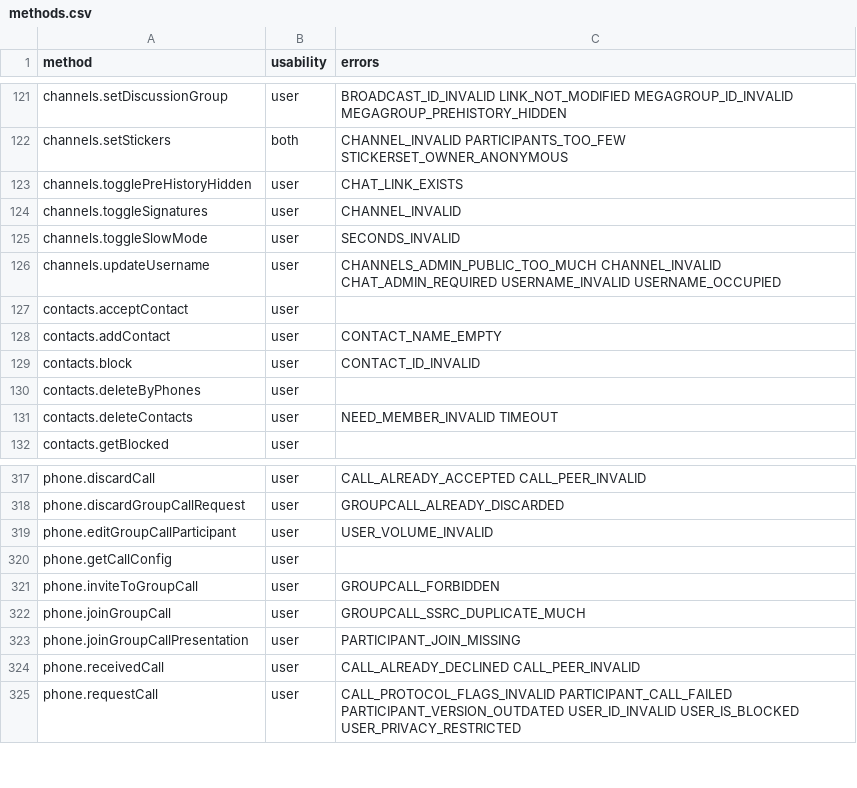
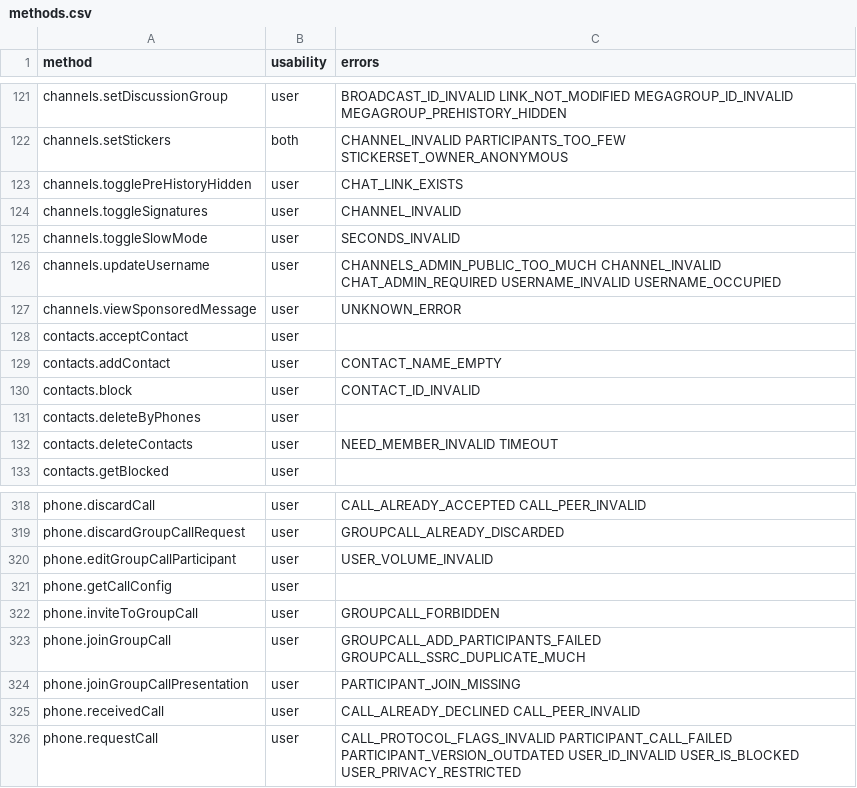
Before and after one commit to LonamiWebs/Telethon, a CSV file: telethon_generator/data/methods.csv, drawn as a sheet; only a part is shown, gaps mark what is left out.

```diff
--- a/telethon_generator/data/methods.csv
+++ b/telethon_generator/data/methods.csv
@@ -126,2 +126,3 @@ channels.toggleSlowMode,user,SECONDS_INVALID
 channels.updateUsername,user,CHANNELS_ADMIN_PUBLIC_TOO_MUCH CHANNEL_INVALID CHAT_ADMIN_REQUIRED USERNAME_INVALID USERNAME_OCCUPIED
+channels.viewSponsoredMessage,user,UNKNOWN_ERROR
 contacts.acceptContact,user,
@@ -321,3 +322,3 @@ phone.getCallConfig,user,
 phone.inviteToGroupCall,user,GROUPCALL_FORBIDDEN
-phone.joinGroupCall,user,GROUPCALL_SSRC_DUPLICATE_MUCH
+phone.joinGroupCall,user,GROUPCALL_ADD_PARTICIPANTS_FAILED GROUPCALL_SSRC_DUPLICATE_MUCH
 phone.joinGroupCallPresentation,user, PARTICIPANT_JOIN_MISSING
```
Also changed, not shown: telethon_generator/data/errors.csv, 3 other files.
